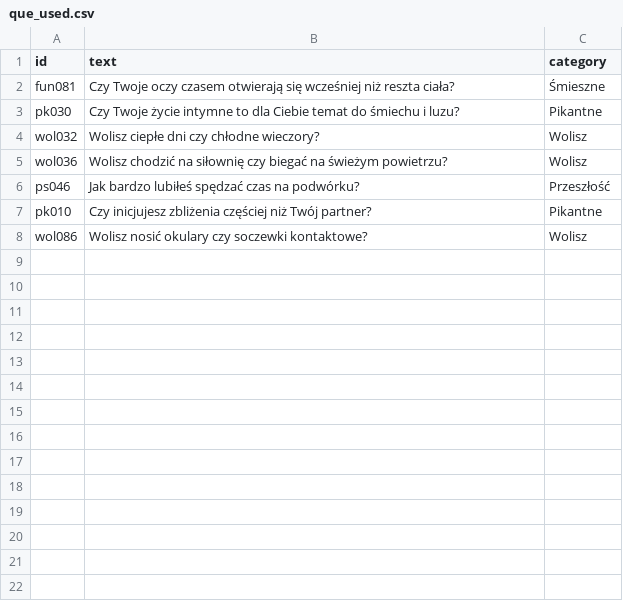
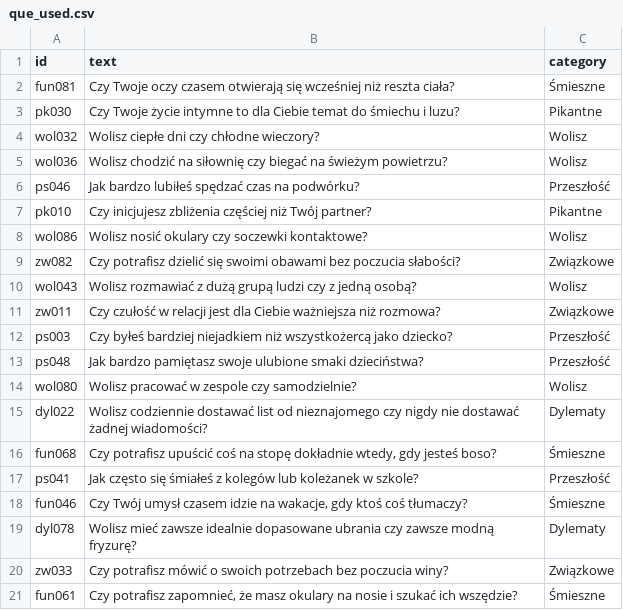
Before and after one commit to DawidS25/walidacja_pytan, a CSV file: que_used.csv, drawn as a sheet; the diff names each change by its address in the sheet, - before the commit and + after, or states it on an @@ line.

Commit message:
Aktualizacja pytań przez Streamlit

```diff
--- a/que_used.csv
+++ b/que_used.csv
+row 9: zw082 | Czy potrafisz dzielić się swoimi obawami bez poczucia słabości? | Związkowe
+row 10: wol043 | Wolisz rozmawiać z dużą grupą ludzi czy z jedną osobą? | Wolisz
+row 11: zw011 | Czy czułość w relacji jest dla Ciebie ważniejsza niż rozmowa? | Związkowe
+row 12: ps003 | Czy byłeś bardziej niejadkiem niż wszystkożercą jako dziecko? | Przeszłość
+row 13: ps048 | Jak bardzo pamiętasz swoje ulubione smaki dzieciństwa? | Przeszłość
+row 14: wol080 | Wolisz pracować w zespole czy samodzielnie? | Wolisz
+row 15: dyl022 | Wolisz codziennie dostawać list od nieznajomego czy nigdy nie dostawać żadnej wiadomości? | Dylematy
+row 16: fun068 | Czy potrafisz upuścić coś na stopę dokładnie wtedy, gdy jesteś boso? | Śmieszne
+row 17: ps041 | Jak często się śmiałeś z kolegów lub koleżanek w szkole? | Przeszłość
+row 18: fun046 | Czy Twój umysł czasem idzie na wakacje, gdy ktoś coś tłumaczy? | Śmieszne
+row 19: dyl078 | Wolisz mieć zawsze idealnie dopasowane ubrania czy zawsze modną fryzurę? | Dylematy
+row 20: zw033 | Czy potrafisz mówić o swoich potrzebach bez poczucia winy? | Związkowe
+row 21: fun061 | Czy potrafisz zapomnieć, że masz okulary na nosie i szukać ich wszędzie? | Śmieszne
```
